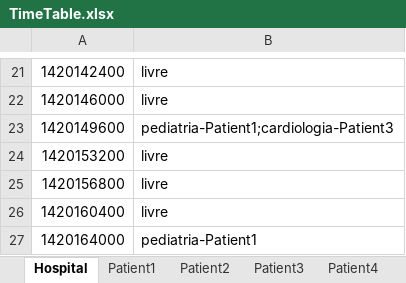
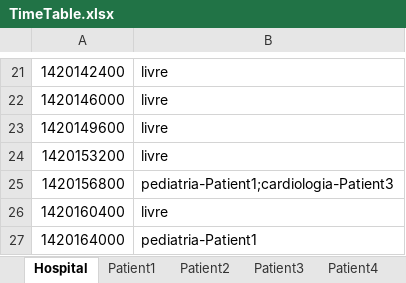
Before and after one commit to PMRocha/AIAD, an Excel workbook: AIADProject/TimeTable.xlsx, sheet Hospital, drawn as a sheet; only a part is shown, gaps mark what is left out; values as stored, in another font and other column widths than the file's, no borders; the diff names each change by its address in the sheet, - before the commit and + after, or states it on an @@ line.

```diff
--- a/AIADProject/TimeTable.xlsx (sheet Hospital)
+++ b/AIADProject/TimeTable.xlsx (sheet Hospital)
-B23: pediatria-Patient1;cardiologia-Patient3
+B23: livre
-B25: livre
+B25: pediatria-Patient1;cardiologia-Patient3
```
Also changed, not shown: 26 other files.
